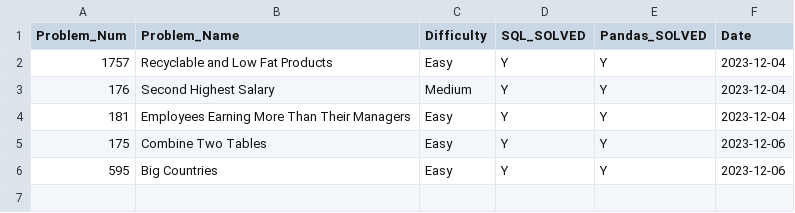
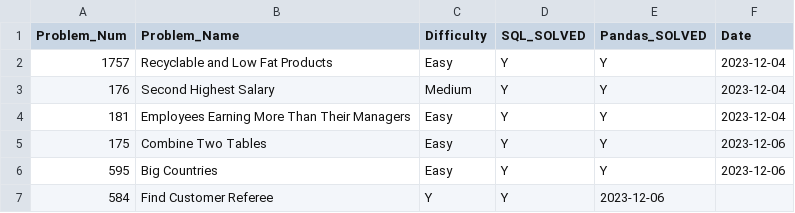
Before and after one commit to kart2k15/jump_ship, a CSV file: db_solved.csv, drawn as a sheet; the diff names each change by its address in the sheet, - before the commit and + after, or states it on an @@ line.

Commit message:
Update db_solved.csv

```diff
--- a/db_solved.csv
+++ b/db_solved.csv
+row 7: 584 | Find Customer Referee | Y | Y | 2023-12-06
```
